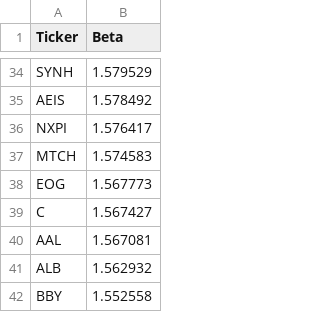
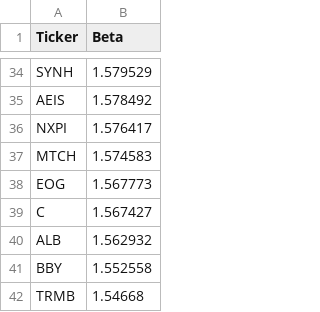
Before and after one commit to BruceRayWilson/StockSymbolCollection, a CSV file: sorted_beta_values.csv, drawn as a sheet; only a part is shown, gaps mark what is left out; the shorter side is filled out with more unchanged rows.

```diff
--- a/sorted_beta_values.csv
+++ b/sorted_beta_values.csv
@@ -39,3 +39,2 @@ EOG,1.567773
 C,1.567427
-AAL,1.567081
 ALB,1.562932
```
Also changed, not shown: 1 other file.
